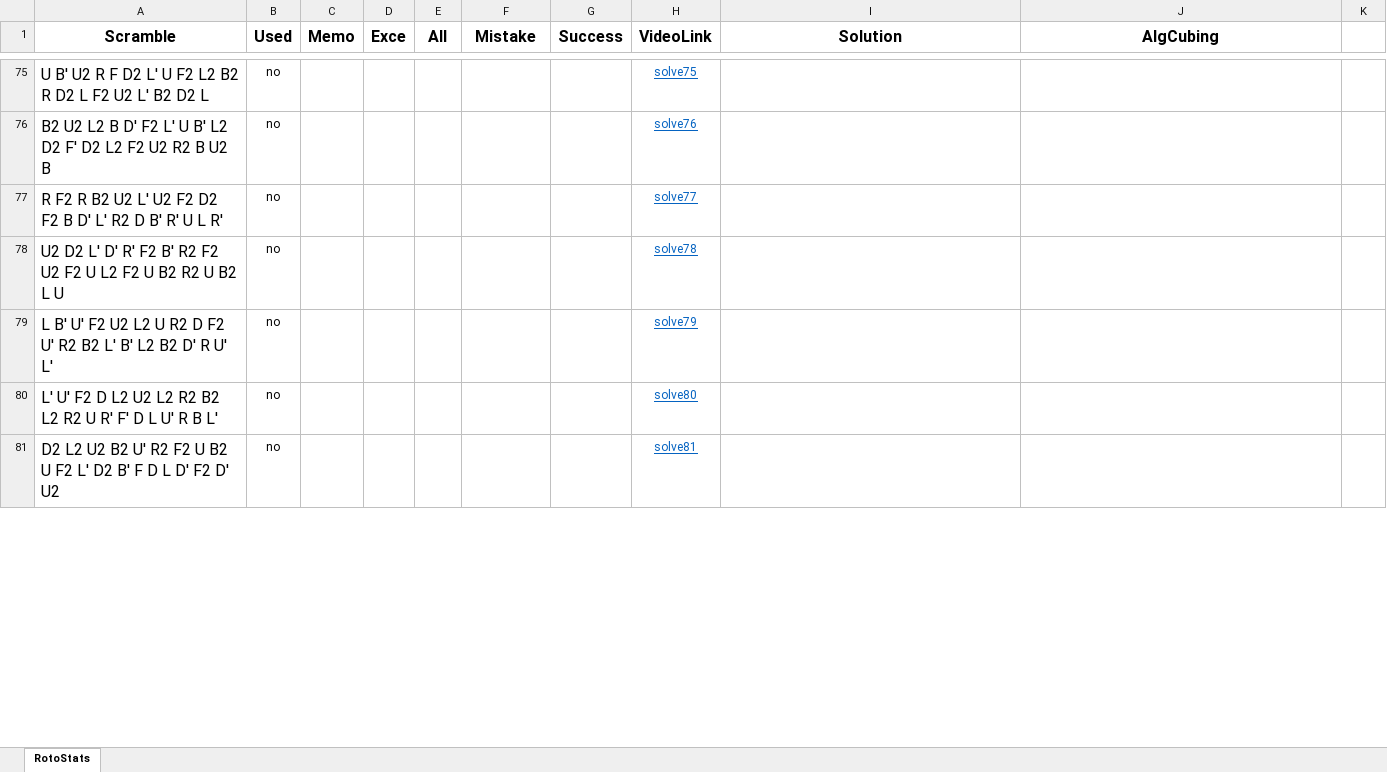
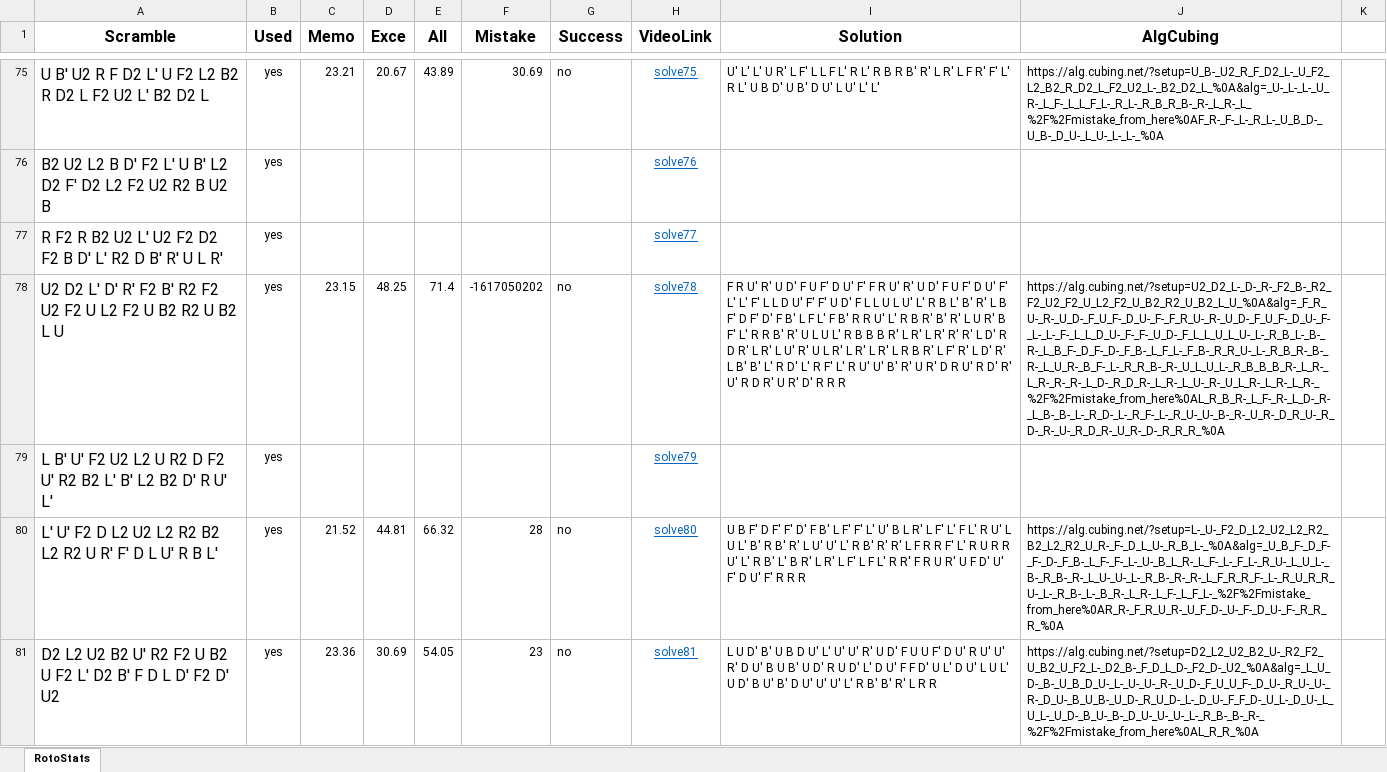
Before and after one commit to RotoHands/RotoDNF_analyzer, an Excel workbook: RotoDNFStats.xlsx, sheet RotoStats, drawn as a sheet; only a part is shown, gaps mark what is left out; values as stored, in another font and other column widths than the file's, no borders; the diff covers the shown part only; the diff names each change by its address in the sheet, - before the commit and + after, or states it on an @@ line.

```diff
--- a/RotoDNFStats.xlsx (sheet RotoStats)
+++ b/RotoDNFStats.xlsx (sheet RotoStats)
-B75:B81 (Used): no
+B75:B81 (Used): yes
-C75 (Memo): (empty)
+C75 (Memo): 23.21
-D75 (Exce): (empty)
+D75 (Exce): 20.67
-E75 (All): (empty)
+E75 (All): 43.89
-F75 (Mistake): (empty)
+F75 (Mistake): 30.69
-G75 (Success): (empty)
+G75 (Success): no
-I75 (Solution): (empty)
+I75 (Solution): U' L' L' U R' L F' L L F L' R L' R B R B' R' L R' L F R' F' L' R L' U B D' U B' D U' L U' L' L'
-J75 (AlgCubing): (empty)
+J75 (AlgCubing): https://alg.cubing.net/?setup=U_B-_U2_R_F_D2_L-_U_F2_L2_B2_R_D2_L_F2_U2_L-_B2_D2_L_%0A&alg=_U-_L-_L-_U_R-_L_F-_L_L_F_L-_R_L-_R_B_R_B-_R-_L_R-_L_%2F%2Fmistake_from_here%0AF_R-_F-_L-_R_L-_U_B_D-_U_B-_D_U-_L_U-_L-_L-_%0A
-C78 (Memo): (empty)
+C78 (Memo): 23.15
-D78 (Exce): (empty)
+D78 (Exce): 48.25
-E78 (All): (empty)
+E78 (All): 71.4
-F78 (Mistake): (empty)
+F78 (Mistake): -1617050202
-G78 (Success): (empty)
+G78 (Success): no
-I78 (Solution): (empty)
+I78 (Solution): F R U' R' U D' F U F' D U' F' F R U' R' U D' F U F' D U' F' L' L' F' L L D U' F' F' U D' F L L U L U' L' R B L' B' R' L B F' D F' D' F B' L F L' F B' R R U' L' R B R' B' R' L U R' B F' L' R R B' R' U L U L' R B B B R' L R' L R' R' R' L D' R D R' L R' L U' R' U L R' L R' L R' L R B R' L F' R' L D' R' L B' B' L' R D' L' R F' L' R U' U' B' R' U R' D R U' R D' R' U' R D R' U R' D' R R R
-J78 (AlgCubing): (empty)
+J78 (AlgCubing): https://alg.cubing.net/?setup=U2_D2_L-_D-_R-_F2_B-_R2_F2_U2_F2_U_L2_F2_U_B2_R2_U_B2_L_U_%0A&alg=_F_R_U-_R-_U_D-_F_U_F-_D_U-_F-_F_R_U-_R-_U_D-_F_U_F-_D_U-_F-_L-_L-_F-_L_L_D_U-_F-_F-_U_D-_F_L_L_U_L_U-_L-_R_B_L-_B-_R-_L_B_F-_D_F-_D-_F_B-_L_F_L-_F_B-_R_R_U-_L-_R_B_R-_B-_R-_L_U_R-_B_F-_L-_R_R_B-_R-_U_L_U_L-_R_B_B_B_R-_L_R-_L_R-_R-_R-_L_D-_R_D_R-_L_R-_L_U-_R-_U_L_R-_L_R-_L_R-_%2F%2Fmistake_from_here%0AL_R_B_R-_L_F-_R-_L_D-_R-_L_B-_B-_L-_R_D-_L-_R_F-_L-_R_U-_U-_B-_R-_U_R-_D_R_U-_R_D-_R-_U-_R_D_R-_U_R-_D-_R_R_R_%0A
-C80 (Memo): (empty)
+C80 (Memo): 21.52
-D80 (Exce): (empty)
+D80 (Exce): 44.81
-E80 (All): (empty)
+E80 (All): 66.32
-F80 (Mistake): (empty)
+F80 (Mistake): 28
-G80:G81 (Success): (empty)
+G80:G81 (Success): no
-I80 (Solution): (empty)
+I80 (Solution): U B F' D F' F' D' F B' L F' F' L' U' B L R' L F' L' F L' R U' L U L' B' R B' R' L U' U' L' R B' R' R' L F R R F' L' R U R R U' L' R B' L' B R' L R' L F' L F L' R R' F R U R' U F D' U' F' D U' F' R R R
-J80 (AlgCubing): (empty)
+J80 (AlgCubing): https://alg.cubing.net/?setup=L-_U-_F2_D_L2_U2_L2_R2_B2_L2_R2_U_R-_F-_D_L_U-_R_B_L-_%0A&alg=_U_B_F-_D_F-_F-_D-_F_B-_L_F-_F-_L-_U-_B_L_R-_L_F-_L-_F_L-_R_U-_L_U_L-_B-_R_B-_R-_L_U-_U-_L-_R_B-_R-_R-_L_F_R_R_F-_L-_R_U_R_R_U-_L-_R_B-_L-_B_R-_L_R-_L_F-_L_F_L-_%2F%2Fmistake_from_here%0AR_R-_F_R_U_R-_U_F_D-_U-_F-_D_U-_F-_R_R_R_%0A
-C81 (Memo): (empty)
+C81 (Memo): 23.36
-D81 (Exce): (empty)
+D81 (Exce): 30.69
-E81 (All): (empty)
+E81 (All): 54.05
-F81 (Mistake): (empty)
+F81 (Mistake): 23
-I81 (Solution): (empty)
+I81 (Solution): L U D' B' U B D U' L' U' U' R' U D' F U U F' D U' R U' U' R' D U' B U B' U D' R U D' L' D U' F F D' U L' D U' L U L' U D' B U' B' D U' U' U' L' R B' B' R' L R R
-J81 (AlgCubing): (empty)
+J81 (AlgCubing): https://alg.cubing.net/?setup=D2_L2_U2_B2_U-_R2_F2_U_B2_U_F2_L-_D2_B-_F_D_L_D-_F2_D-_U2_%0A&alg=_L_U_D-_B-_U_B_D_U-_L-_U-_U-_R-_U_D-_F_U_U_F-_D_U-_R_U-_U-_R-_D_U-_B_U_B-_U_D-_R_U_D-_L-_D_U-_F_F_D-_U_L-_D_U-_L_U_L-_U_D-_B_U-_B-_D_U-_U-_U-_L-_R_B-_B-_R-_%2F%2Fmistake_from_here%0AL_R_R_%0A
```
Also changed, not shown: 470 edited cells elsewhere in this sheet, formulas that keep their value, 24 other files.
